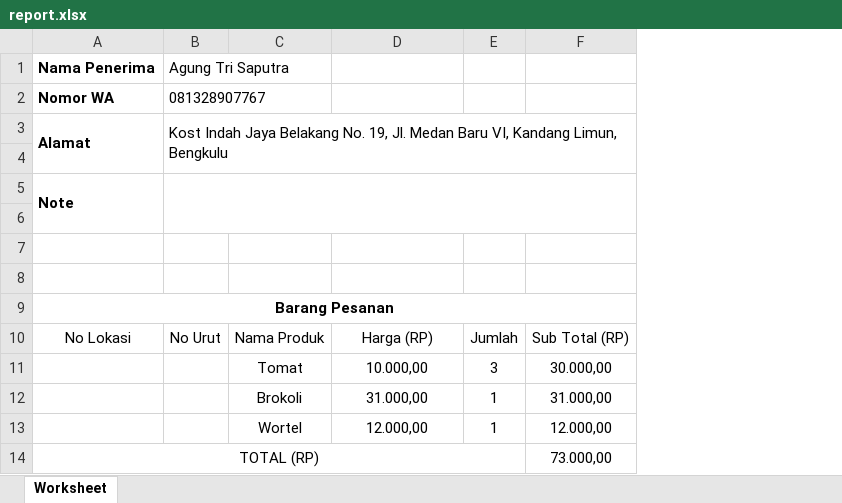
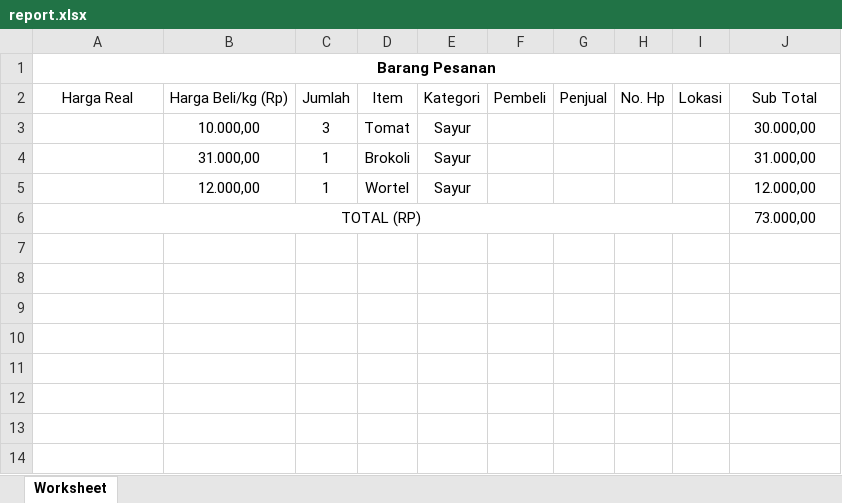
Before and after one commit to msmujahidin/pasar_bertais, an Excel workbook: report.xlsx, sheet Worksheet, drawn as a sheet; values as stored, in another font and other column widths than the file's, no borders; removed rows and columns are numbered as before the commit, all else as after; the diff names each change by its address in the sheet, - before the commit and + after, or states it on an @@ line.

Commit message:
ubah format report dan tabel product

```diff
--- a/report.xlsx (sheet Worksheet)
+++ b/report.xlsx (sheet Worksheet)
-column B, empty
-column C, rows 11-13: Tomat | Brokoli | Wortel
+column D, rows 3-5: Tomat | Brokoli | Wortel
+column E, rows 3-5: all Sayur
+column F, empty
+column G, empty
+column H, empty
+column I, empty
-row 1: Nama Penerima | Agung Tri Saputra
-row 2: Nomor WA | 081328907767
-row 3: Alamat | Kost Indah Jaya Belakang No. 19, Jl. Medan Baru VI, Kandang Limun, Bengkulu
-row 4: (empty)
-row 5: Note
-row 6: (empty)
-row 7: (empty)
-row 8: (empty)
-row 10: No Lokasi | No Urut | Nama Produk | Harga (RP) | Jumlah | Sub Total (RP)
+row 2: Harga Real | Harga Beli/kg (Rp) | Jumlah | Item | Kategori | Pembeli | Penjual | No. Hp | Lokasi | Sub Total
```
Also changed, not shown: 2 other files.
